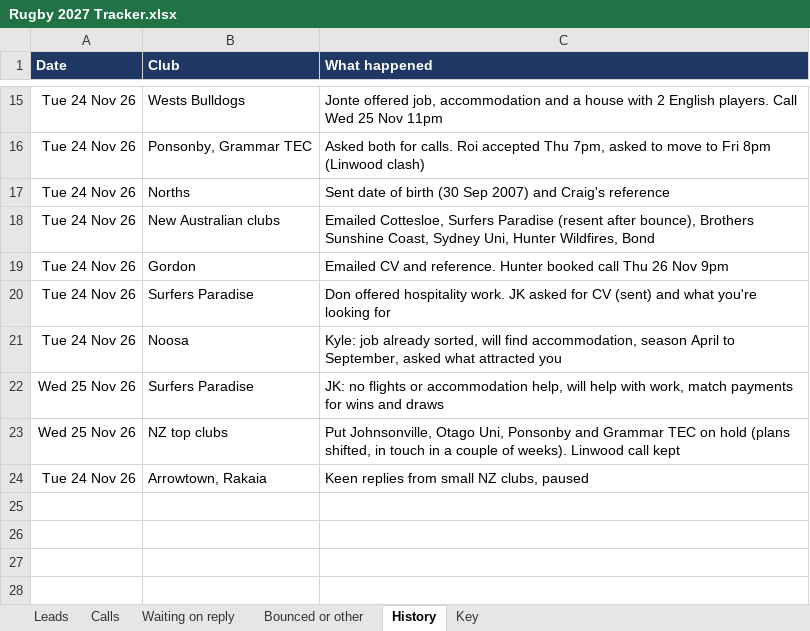
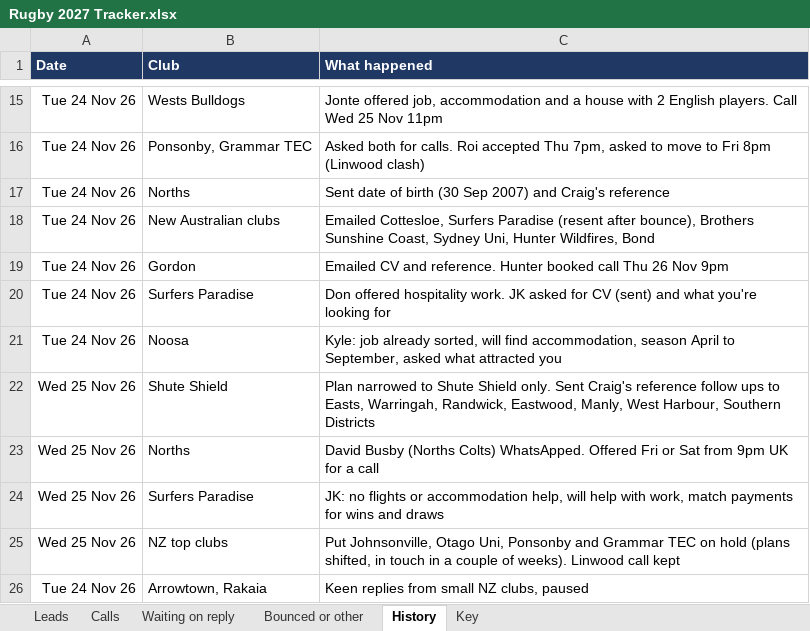
Before and after one commit to AliAljawabra/Daily, an Excel workbook: Rugby 2027 Tracker.xlsx, sheet History, drawn as a sheet; only a part is shown, gaps mark what is left out; values as stored, in another font and other column widths than the file's, no borders; the diff names each change by its address in the sheet, - before the commit and + after, or states it on an @@ line.

```diff
--- a/Rugby 2027 Tracker.xlsx (sheet History)
+++ b/Rugby 2027 Tracker.xlsx (sheet History)
+row 22: Wed 25 Nov 26 | Shute Shield | Plan narrowed to Shute Shield only. Sent Craig's reference follow ups to Easts, Warringah, Randwick, Eastwood, Manly, West Harbour, Southern Districts
+row 23: Wed 25 Nov 26 | Norths | David Busby (Norths Colts) WhatsApped. Offered Fri or Sat from 9pm UK for a call
```
Also changed, not shown: sheet Leads.
